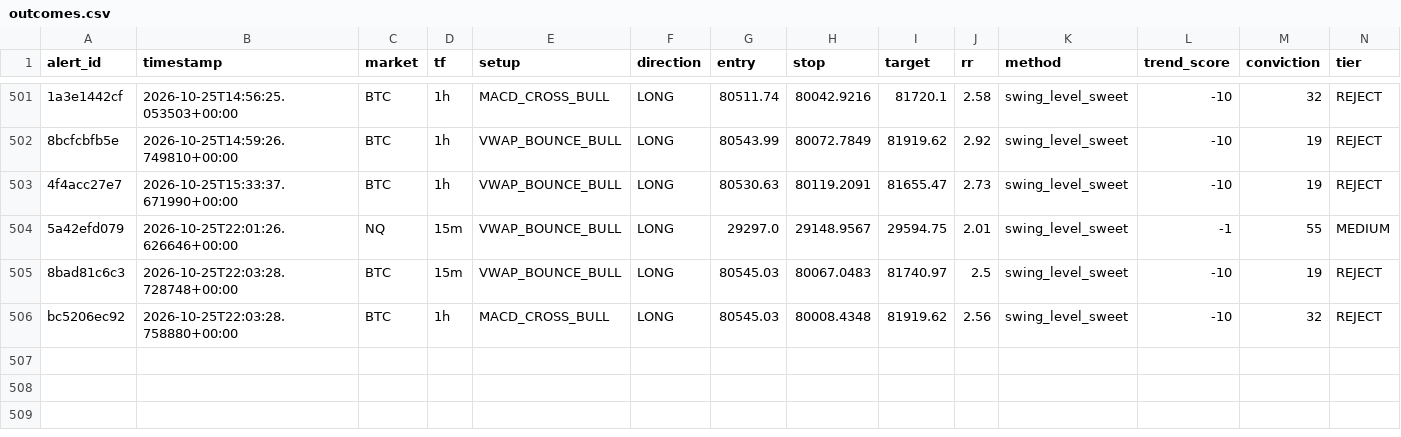
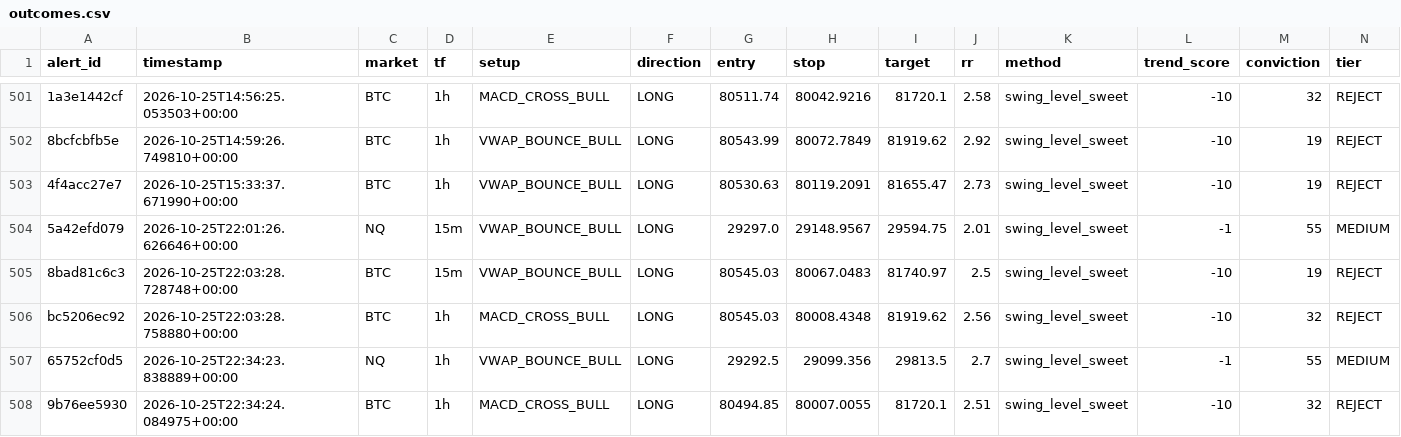
Before and after one commit to kdubsk1/bot, a CSV file: outcomes.csv, drawn as a sheet; only a part is shown, gaps mark what is left out; rows hold the shown columns only; the diff names each change by its address in the sheet, - before the commit and + after, or states it on an @@ line.

Commit message:
Ledger: 2026-10-25 22:48 UTC

```diff
--- a/outcomes.csv
+++ b/outcomes.csv
+row 507: 65752cf0d5 | 2026-10-25T22:34:23.838889+00:00 | NQ | 1h | VWAP_BOUNCE_BULL | LONG | 29292.5 | 29099.356 | 29813.5 | 2.7 | swing_level_sweet | -1 | 55 | MEDIUM
+row 508: 9b76ee5930 | 2026-10-25T22:34:24.084975+00:00 | BTC | 1h | MACD_CROSS_BULL | LONG | 80494.85 | 80007.0055 | 81720.1 | 2.51 | swing_level_sweet | -10 | 32 | REJECT
```
